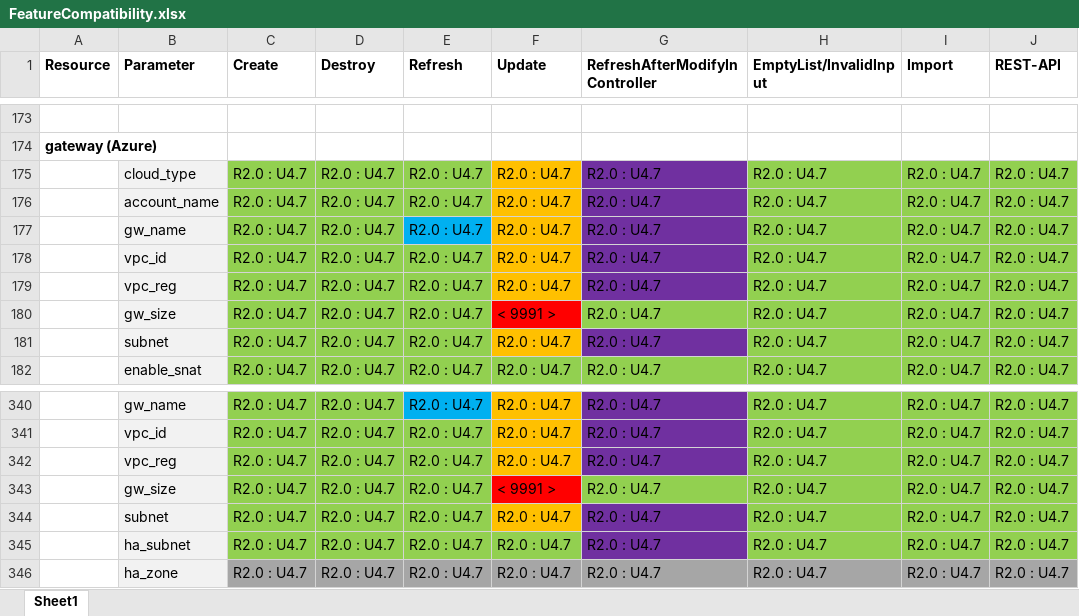
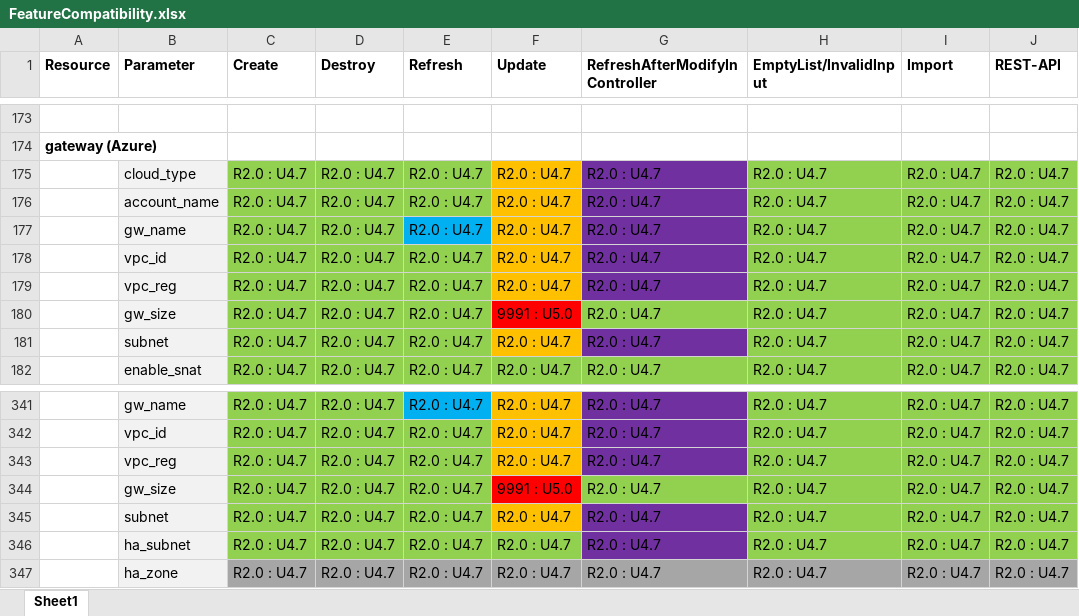
Before and after one commit to AviatrixSystems/terraform-provider-aviatrix, an Excel workbook: docs/FeatureCompatibility.xlsx, sheet Sheet1, drawn as a sheet; only a part is shown, gaps mark what is left out; values as stored, in another font and other column widths than the file's, no borders; addresses are those after the commit; the diff covers the shown part only; the diff names each change by its address in the sheet, - before the commit and + after, or states it on an @@ line.

```diff
--- a/docs/FeatureCompatibility.xlsx (sheet Sheet1)
+++ b/docs/FeatureCompatibility.xlsx (sheet Sheet1)
-F180 (Update): < 9991 >
+F180 (Update): 9991 : U5.0
-F344 (Update): < 9991 >
+F344 (Update): 9991 : U5.0
```
Also changed, not shown: 7 added rows, 5 edited cells and cell formats elsewhere in this sheet, 2 other files.
